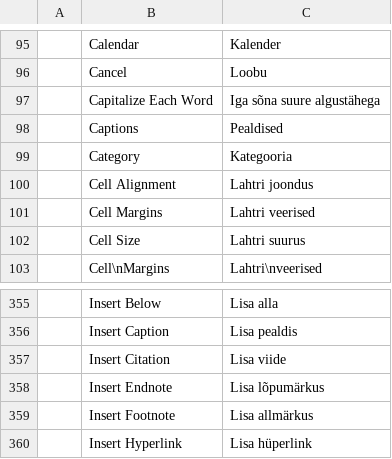
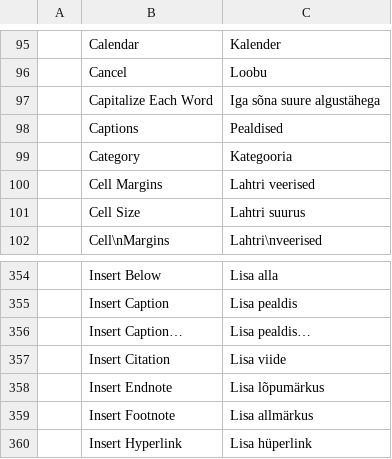
Before and after one commit to SNTBonvin/wordcraftmine, a TSV file: crates/ui-egui/src/i18n/et.tsv, drawn as a sheet; only a part is shown, gaps mark what is left out.

```diff
--- a/crates/ui-egui/src/i18n/et.tsv
+++ b/crates/ui-egui/src/i18n/et.tsv
@@ -99,3 +99,2 @@
 	Category	Kategooria
-	Cell Alignment	Lahtri joondus
 	Cell Margins	Lahtri veerised
@@ -356,2 +355,3 @@
 	Insert Caption	Lisa pealdis
+	Insert Caption…	Lisa pealdis…
 	Insert Citation	Lisa viide
```
Also changed, not shown: crates/ui-egui/src/i18n/de.tsv, crates/ui-egui/src/i18n/it.tsv, 18 other files.
